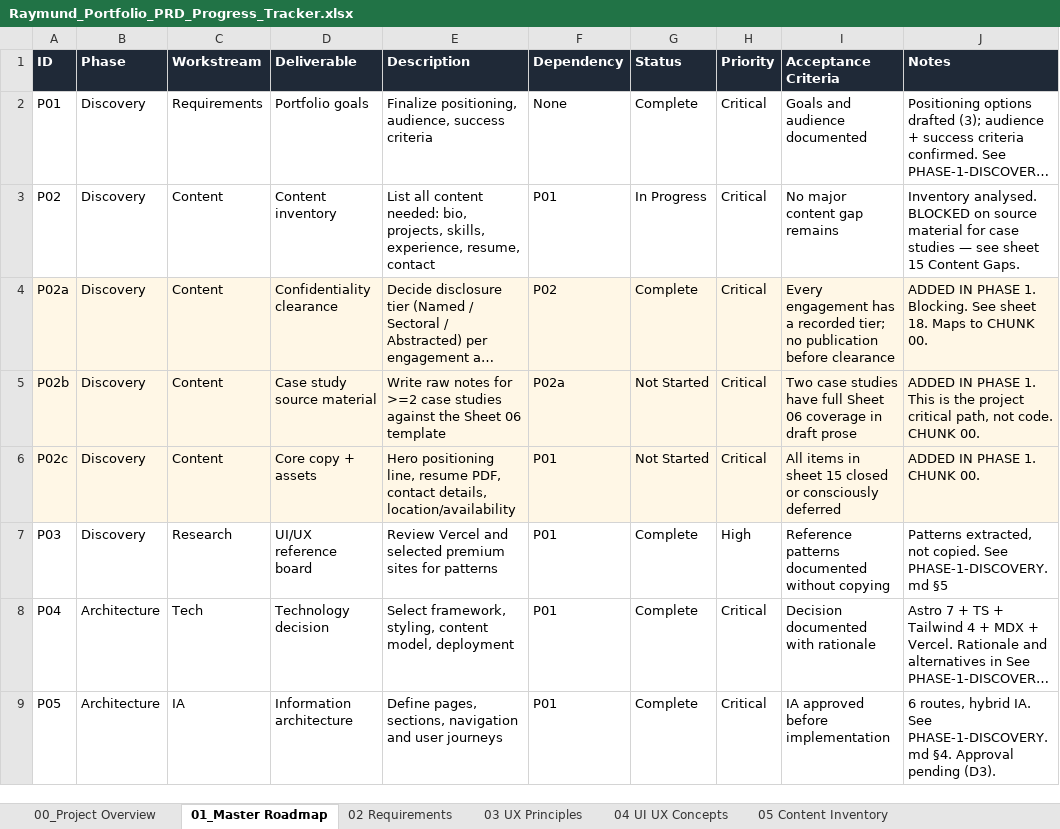
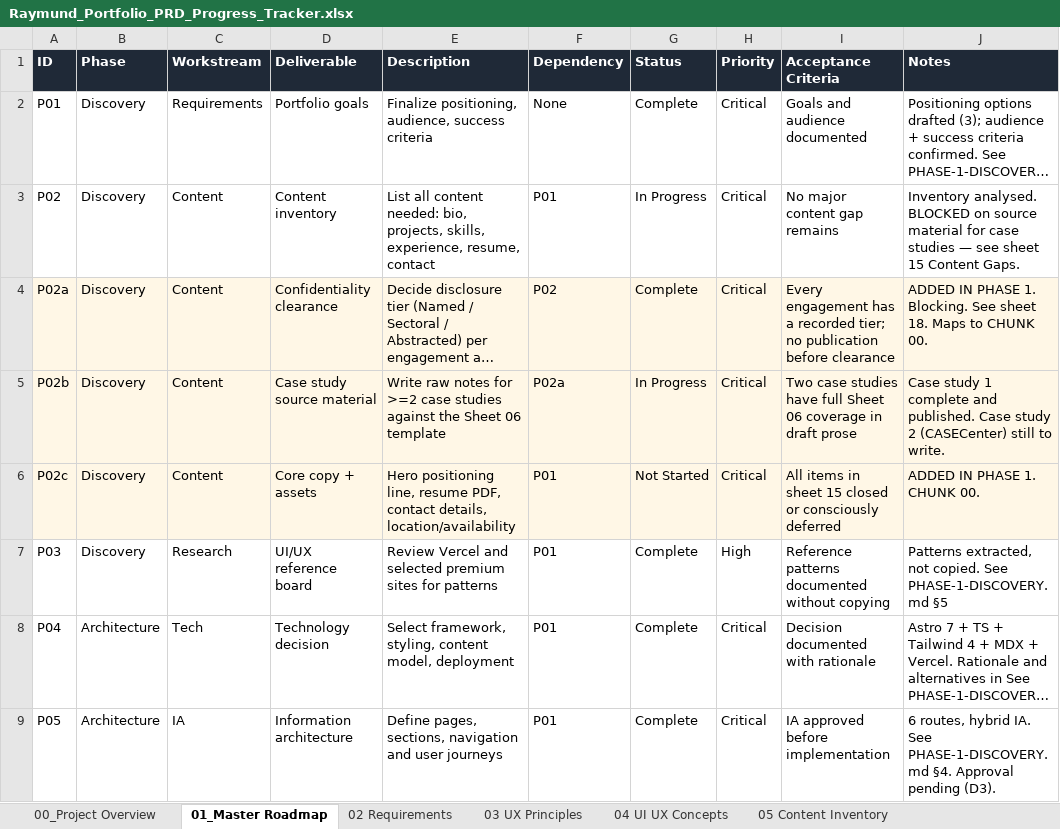
Before and after one commit to rrcreations69/ClaudePortfolio, an Excel workbook: Raymund_Portfolio_PRD_Progress_Tracker.xlsx, sheet 01_Master Roadmap, drawn as a sheet; only a part is shown; long unchanged cells end in …; values as stored, in another font and other column widths than the file's, no borders; the diff names each change by its address in the sheet, - before the commit and + after, or states it on an @@ line.

```diff
--- a/Raymund_Portfolio_PRD_Progress_Tracker.xlsx (sheet 01_Master Roadmap)
+++ b/Raymund_Portfolio_PRD_Progress_Tracker.xlsx (sheet 01_Master Roadmap)
-G5 (Status): Not Started
+G5 (Status): In Progress
-J5 (Notes): ADDED IN PHASE 1. This is the project critical path, not code. CHUNK 00.
+J5 (Notes): Case study 1 complete and published. Case study 2 (CASECenter) still to write.
```
Also changed, not shown: sheet 10 Progress Log, sheet 15 Content Gaps, sheet 16 Chunk Plan, 2 other files.
